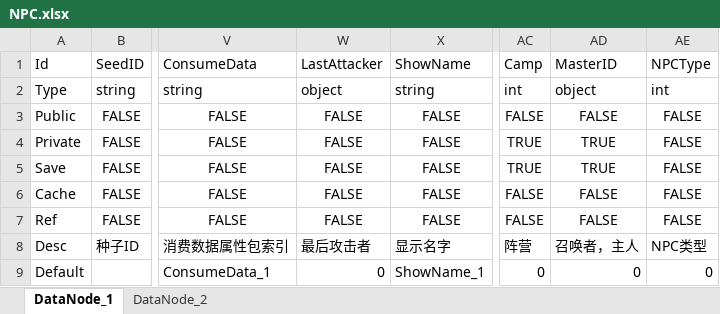
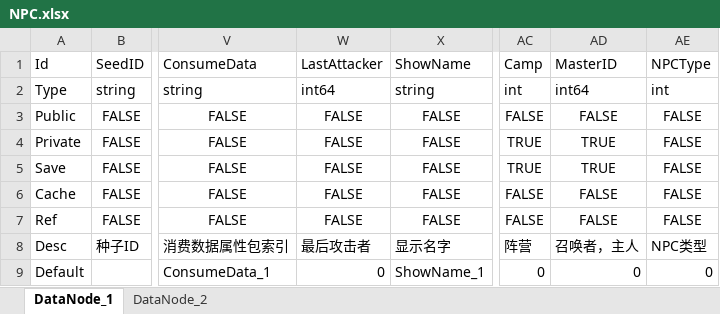
Before and after one commit to OpenArkStudio/ARK, an Excel workbook: Bin/resource/excel/NPC.xlsx, sheet DataNode_1, drawn as a sheet; only a part is shown, gaps mark what is left out; values as stored, in another font and other column widths than the file's, no borders; the diff names each change by its address in the sheet, - before the commit and + after, or states it on an @@ line.

```diff
--- a/Bin/resource/excel/NPC.xlsx (sheet DataNode_1)
+++ b/Bin/resource/excel/NPC.xlsx (sheet DataNode_1)
-W2 (LastAttacker): object
+W2 (LastAttacker): int64
-AD2 (MasterID): object
+AD2 (MasterID): int64
```
Also changed, not shown: 15 other files.
